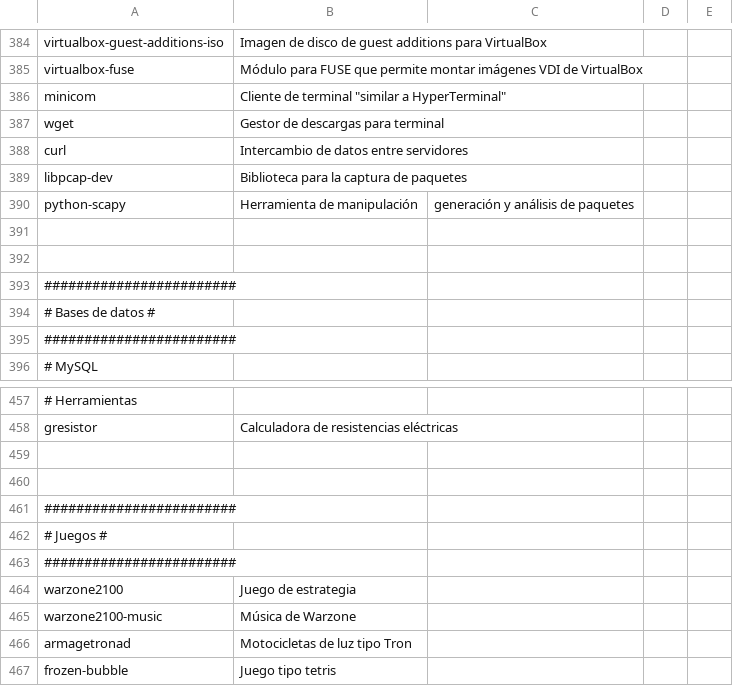
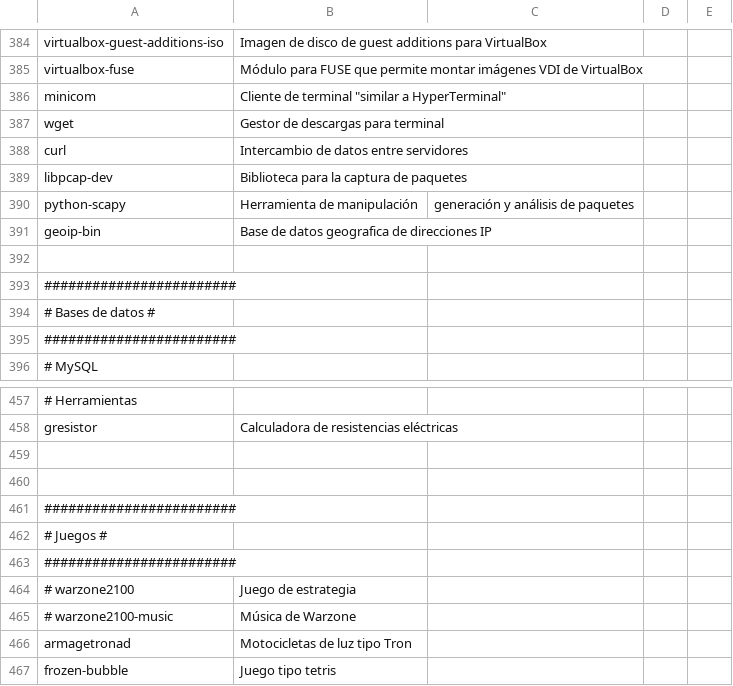
Before and after one commit to ACTLibre/black-sheep-linux, a CSV file: packages.csv, drawn as a sheet; only a part is shown, gaps mark what is left out.

Commit message:
Se fue warzone

```diff
--- a/packages.csv
+++ b/packages.csv
@@ -390,3 +390,3 @@ libpcap-dev,                Biblioteca para la captura de paquetes
 python-scapy,               Herramienta de manipulación, generación y análisis de paquetes
-
+geoip-bin,		    Base de datos geografica de direcciones IP
 
@@ -463,4 +463,4 @@ gresistor,                  Calculadora de resistencias eléctricas
 ########################
-warzone2100,                Juego de estrategia
-warzone2100-music,          Música de Warzone
+# warzone2100,                Juego de estrategia
+# warzone2100-music,          Música de Warzone
 armagetronad,               Motocicletas de luz tipo Tron
```
